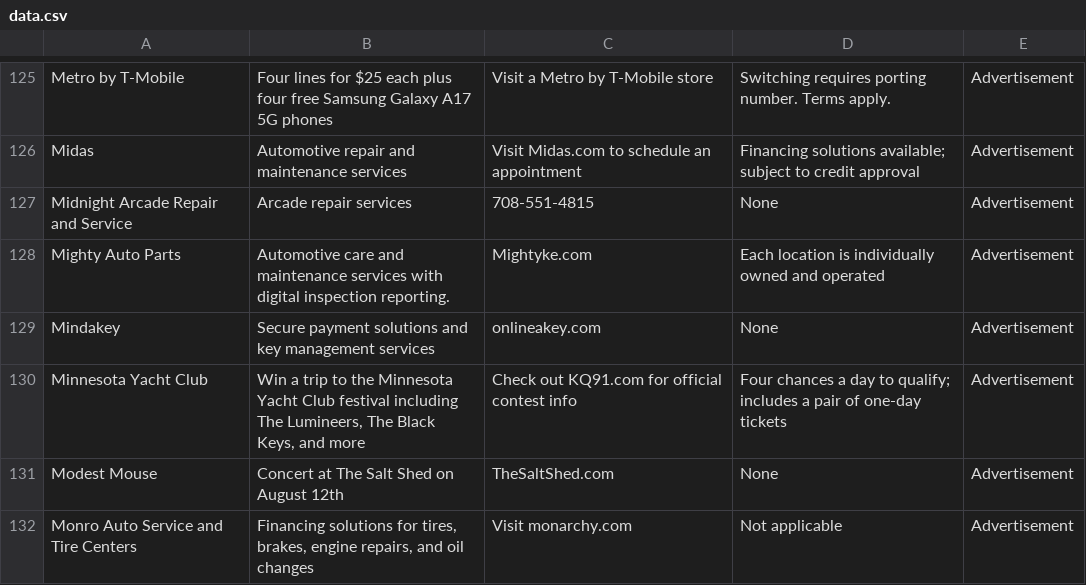
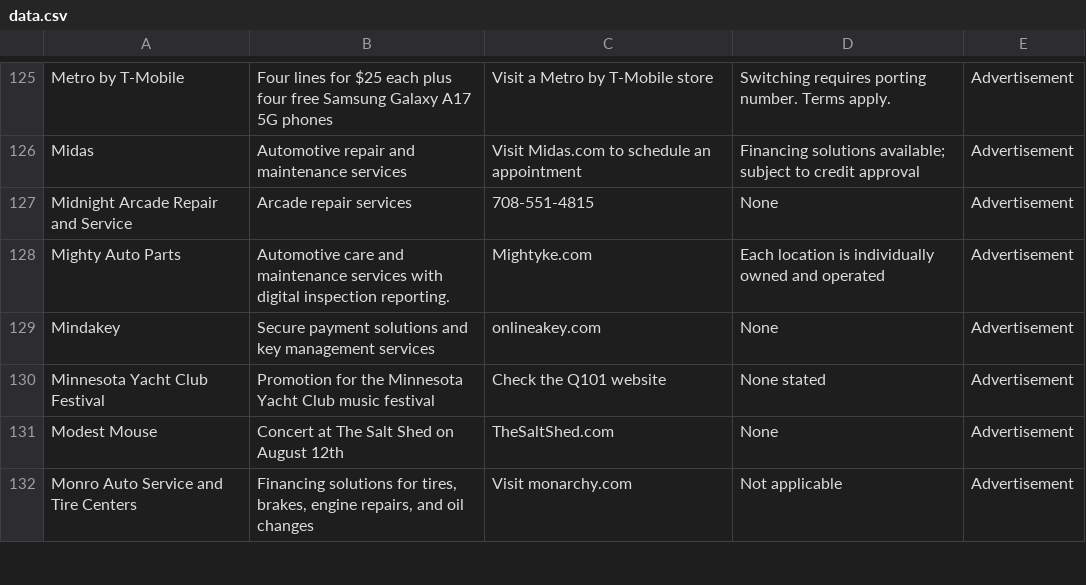
Before and after one commit to MATR-Technologies/ReplayAdsViewer, a CSV file: data.csv, drawn as a sheet; only a part is shown, gaps mark what is left out; removed rows and columns are numbered as before the commit, all else as after; the diff covers the shown part only; the diff names each change by its address in the sheet, - before the commit and + after, or states it on an @@ line.

Commit message:
Auto-update CSV data

```diff
--- a/data.csv
+++ b/data.csv
-row 130: Minnesota Yacht Club | Win a trip to the Minnesota Yacht Club festival including The Lumineers, The Black Keys, and more | Check out KQ91.com for official contest info | Four chances a day to qualify; includes a pair of one-day tickets | Advertisement
+row 130: Minnesota Yacht Club Festival | Promotion for the Minnesota Yacht Club music festival | Check the Q101 website | None stated | Advertisement
```
Also changed, not shown: 1 added row and 21 edited cells elsewhere in this file.
